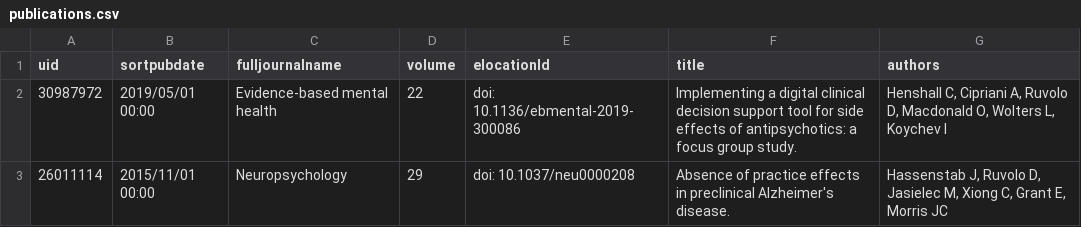
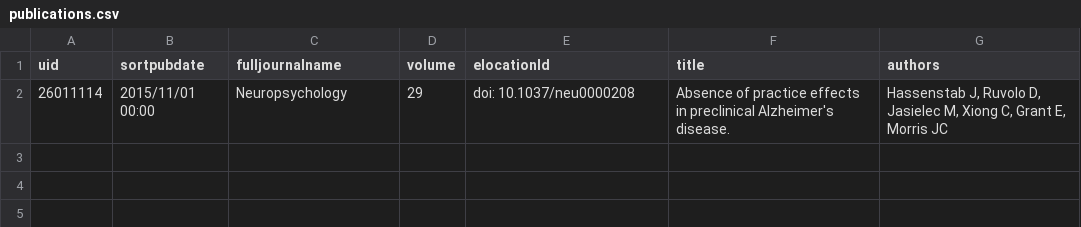
Before and after one commit to davidruvolo51/update-publications-workflow, a CSV file: data/publications.csv, drawn as a sheet; the diff names each change by its address in the sheet, - before the commit and + after, or states it on an @@ line.

```diff
--- a/data/publications.csv
+++ b/data/publications.csv
-row 2: 30987972 | 2019/05/01 00:00 | Evidence-based mental health | 22 | doi: 10.1136/ebmental-2019-300086 | Implementing a digital clinical decision support tool for side effects of antipsychotics: a focus group study. | Henshall C, Cipriani A, Ruvolo D, Macdonald O, Wolters L, Koychev I
```
Also changed, not shown: 3 other files.
